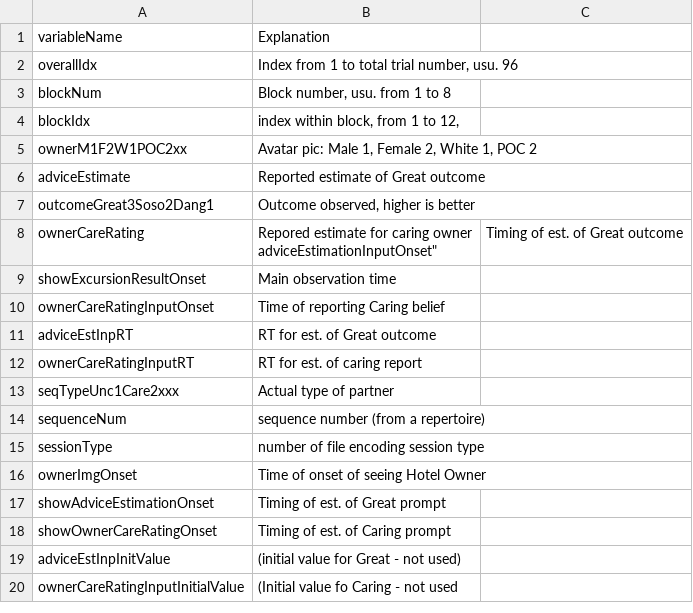
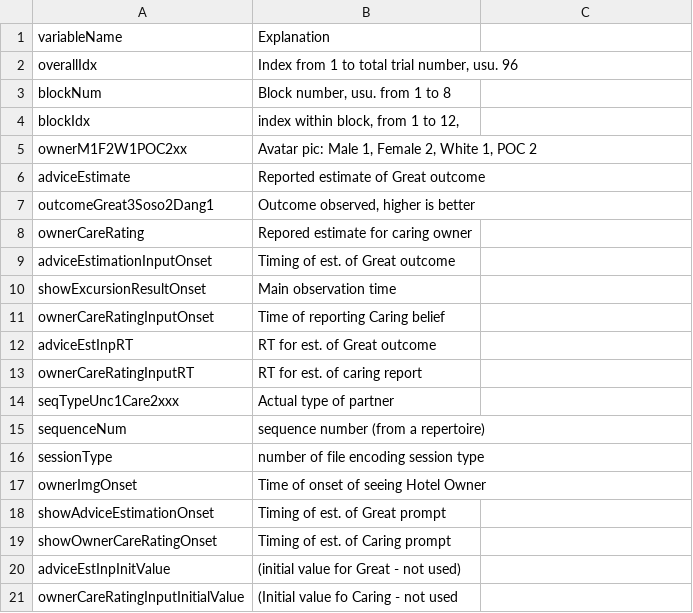
Before and after one commit to mmoutou/CaringAttributions, a CSV file: UCL_EEG/behDat/dataDict.csv, drawn as a sheet.

Commit message:
Update dataDict.csv

```diff
--- a/UCL_EEG/behDat/dataDict.csv
+++ b/UCL_EEG/behDat/dataDict.csv
@@ -7,4 +7,4 @@
 "outcomeGreat3Soso2Dang1","Outcome observed, higher is better"
-"ownerCareRating","Repored estimate for caring owner
-"adviceEstimationInputOnset","Timing of est. of Great outcome"
+"ownerCareRating","Repored estimate for caring owner"
+"adviceEstimationInputOnset","Timing of est. of Great outcome"
 "showExcursionResultOnset","Main observation time"
```
